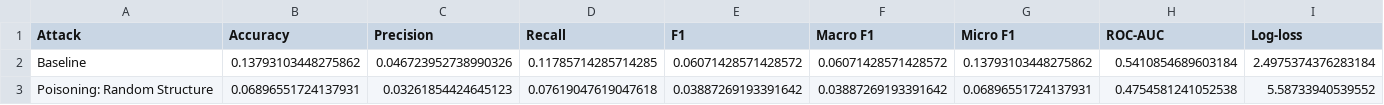
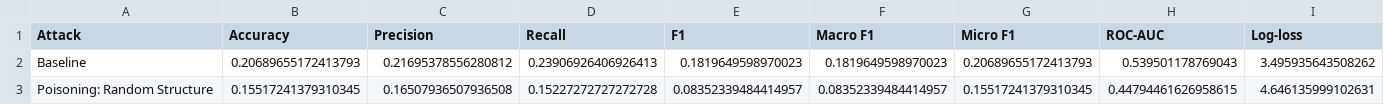
Before and after one commit to Easwarkrishna23/-GNN_Attacks_Ontology, a CSV file: results/dynamic_gat_evaluation_table.csv, drawn as a sheet; only a part is shown; the diff covers the shown part only; the diff names each change by its address in the sheet, - before the commit and + after, or states it on an @@ line.

```diff
--- a/results/dynamic_gat_evaluation_table.csv
+++ b/results/dynamic_gat_evaluation_table.csv
-B2 (Accuracy): 0.13793103448275862
+B2 (Accuracy): 0.20689655172413793
-C2 (Precision): 0.046723952738990326
+C2 (Precision): 0.21695378556280812
-D2 (Recall): 0.11785714285714285
+D2 (Recall): 0.23906926406926413
-E2 (F1): 0.06071428571428572
+E2 (F1): 0.1819649598970023
-F2 (Macro F1): 0.06071428571428572
+F2 (Macro F1): 0.1819649598970023
-G2 (Micro F1): 0.13793103448275862
+G2 (Micro F1): 0.20689655172413793
-H2 (ROC-AUC): 0.5410854689603184
+H2 (ROC-AUC): 0.539501178769043
-I2 (Log-loss): 2.4975374376283184
+I2 (Log-loss): 3.495935643508262
-B3 (Accuracy): 0.06896551724137931
+B3 (Accuracy): 0.15517241379310345
-C3 (Precision): 0.03261854424645123
+C3 (Precision): 0.16507936507936508
-D3 (Recall): 0.07619047619047618
+D3 (Recall): 0.15227272727272728
-E3 (F1): 0.03887269193391642
+E3 (F1): 0.08352339484414957
-F3 (Macro F1): 0.03887269193391642
+F3 (Macro F1): 0.08352339484414957
-G3 (Micro F1): 0.06896551724137931
+G3 (Micro F1): 0.15517241379310345
-H3 (ROC-AUC): 0.4754581241052538
+H3 (ROC-AUC): 0.44794461626958615
-I3 (Log-loss): 5.58733940539552
+I3 (Log-loss): 4.646135999102631
```
Also changed, not shown: 2 added rows and 148 edited cells elsewhere in this file, results/dynamic_gcn_evaluation_table.csv, results/final_pre_defense_gat.csv, 15 other files.
